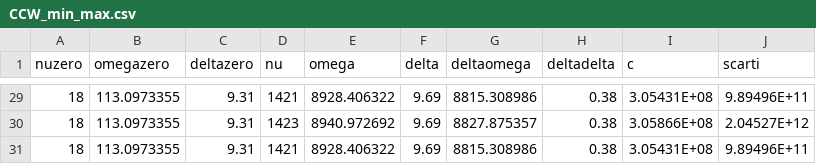
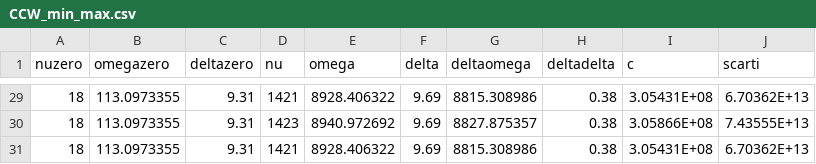
Before and after one commit to LeonardoCerasi/oefm, a CSV file: 1/csv/CCW_min_max.csv, drawn as a sheet; only a part is shown, gaps mark what is left out; the diff covers the shown part only.

Commit message:
Fixed 'scarti' values in .csv files

```diff
--- a/1/csv/CCW_min_max.csv
+++ b/1/csv/CCW_min_max.csv
@@ -29,3 +29,3 @@ nuzero,omegazero,deltazero,nu,omega,delta,deltaomega,deltadelta,c,scarti
-18,113.0973355,9.31,1421,8928.406322,9.69,8815.308986,0.38,3.05431E+08,9.89496E+11
-18,113.0973355,9.31,1423,8940.972692,9.69,8827.875357,0.38,3.05866E+08,2.04527E+12
-18,113.0973355,9.31,1421,8928.406322,9.69,8815.308986,0.38,3.05431E+08,9.89496E+11
+18,113.0973355,9.31,1421,8928.406322,9.69,8815.308986,0.38,3.05431E+08,6.70362E+13
+18,113.0973355,9.31,1423,8940.972692,9.69,8827.875357,0.38,3.05866E+08,7.43555E+13
+18,113.0973355,9.31,1421,8928.406322,9.69,8815.308986,0.38,3.05431E+08,6.70362E+13
```
Also changed, not shown: 27 edited cells elsewhere in this file, 1/csv/CW_CCW.csv, 1/csv/CW_min_mid.csv, 3 other files.
